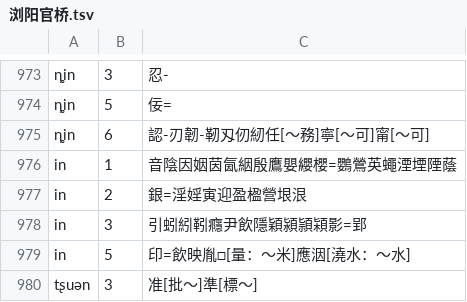
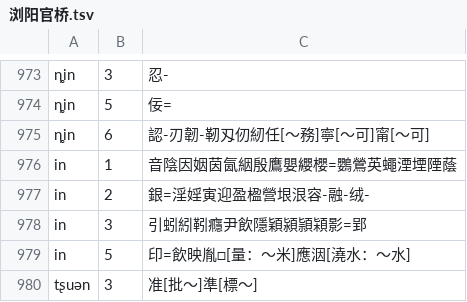
Before and after one commit to vearvip/LiuYangXiXiangHua, a TSV file: output/浏阳官桥.tsv, drawn as a sheet; only a part is shown, gaps mark what is left out; the diff names each change by its address in the sheet, - before the commit and + after, or states it on an @@ line.

```diff
--- a/output/浏阳官桥.tsv
+++ b/output/浏阳官桥.tsv
-C977: 銀=淫婬寅迎盈楹營垠泿
+C977: 銀=淫婬寅迎盈楹營垠泿容-融-绒-
```
Also changed, not shown: 1 other file.
